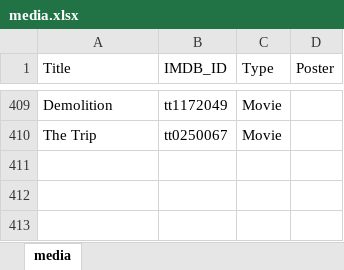
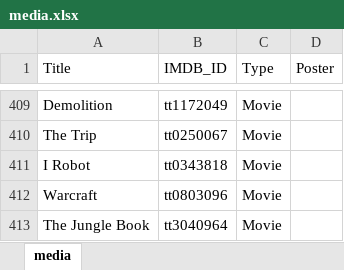
Before and after one commit to GrayYoung/grayyoung.github.io, an Excel workbook: data/media.xlsx, sheet media, drawn as a sheet; only a part is shown, gaps mark what is left out; values as stored, in another font and other column widths than the file's, no borders; table styles not drawn; the diff names each change by its address in the sheet, - before the commit and + after, or states it on an @@ line.

Commit message:
Update resume Add media data

```diff
--- a/data/media.xlsx (sheet media)
+++ b/data/media.xlsx (sheet media)
+row 411: I Robot | tt0343818 | Movie
+row 412: Warcraft | tt0803096 | Movie
+row 413: The Jungle Book | tt3040964 | Movie
```
Also changed, not shown: 2 other files.
